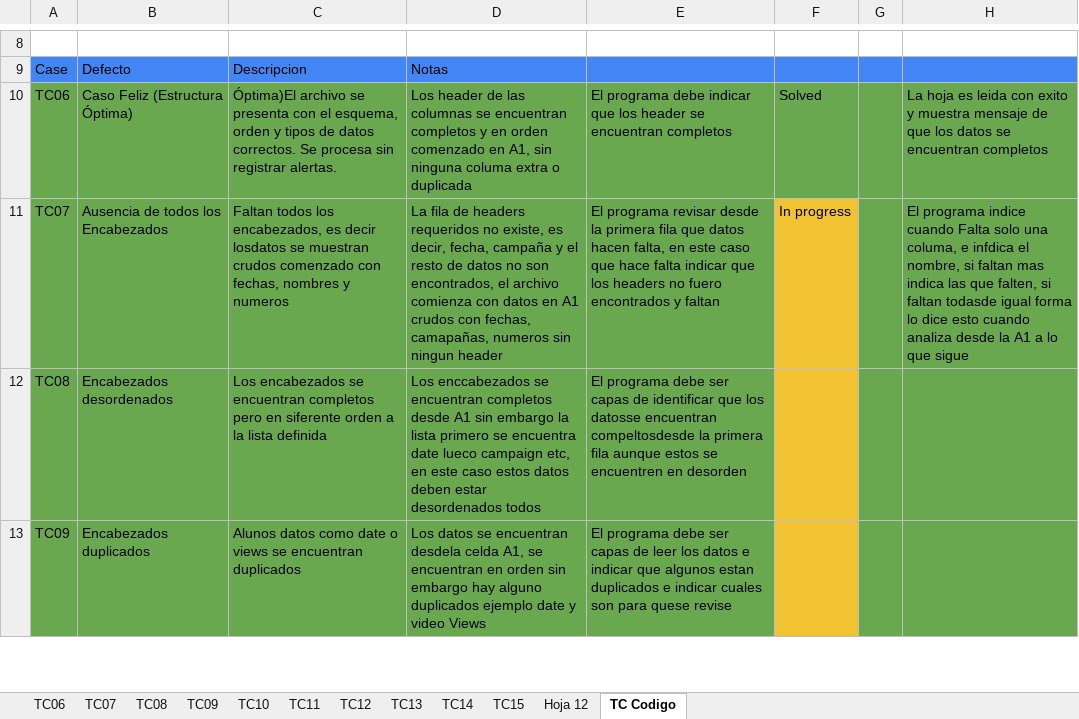
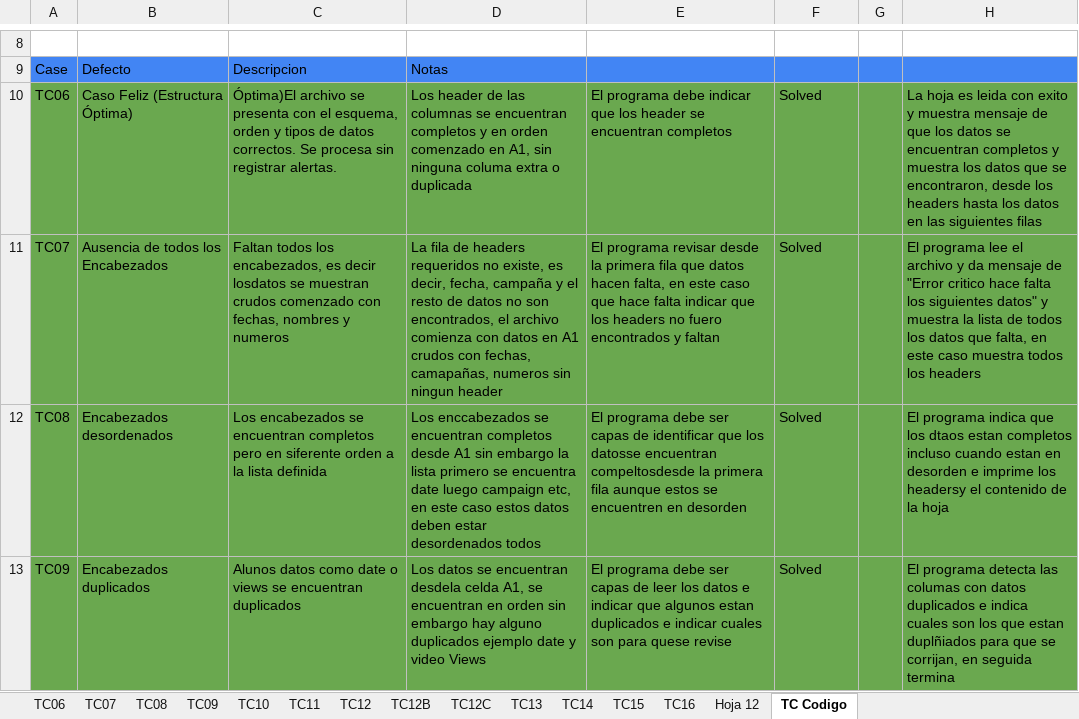
Before and after one commit to Vanessadg-debug/ProyectosIT, an Excel workbook: Portfolio/ETL-Data-Validation-Pipeline/assets/hojatest.xlsx, sheet TC Codigo, drawn as a sheet; only a part is shown, gaps mark what is left out; values as stored, in another font and other column widths than the file's, no borders; charts and pictures and table styles not drawn; the diff covers the shown part only; the diff names each change by its address in the sheet, - before the commit and + after, or states it on an @@ line.

```diff
--- a/Portfolio/ETL-Data-Validation-Pipeline/assets/hojatest.xlsx (sheet TC Codigo)
+++ b/Portfolio/ETL-Data-Validation-Pipeline/assets/hojatest.xlsx (sheet TC Codigo)
+sheet tab: TC12B
+sheet tab: TC12C
+sheet tab: TC16
-H10: …encuentran completos
+H10: …encuentran completos y muestra los datos que se encontraron, desde los headers hasta los datos en las siguientes filas
-F11: In progress
+F11: Solved
-F11:F13 fill: #F1C232
+F11:F13 fill: #6AA84F
-H11: El programa indice cuando Falta solo una columa, e infdica el nombre, si faltan mas indica las que falten, si faltan todasde igual forma lo dice esto cuando analiza desde la A1 a lo que sigue
+H11: El programa lee el archivo y da mensaje de "Error critico hace falta los siguientes datos" y muestra la lista de todos los datos que falta, en este caso muestra todos los headers
-D12: …encuentra date lueco campaign etc,…
+D12: …encuentra date luego campaign etc,…
-F12:F13: (empty)
+F12:F13: Solved
-H12: (empty)
+H12: El programa indica que los dtaos estan completos incluso cuando estan en desorden e imprime los headersy el contenido de la hoja
-H13: (empty)
+H13: El programa detecta las columas con datos duplicados e indica cuales son los que estan duplñiados para que se corrijan, en seguida termina
```
Also changed, not shown: 3 added rows, 13 edited cells and cell formats elsewhere in this sheet, sheet TC14, sheet TC15, sheet TC12, sheet TC13, charts or pictures, 1 other file.
